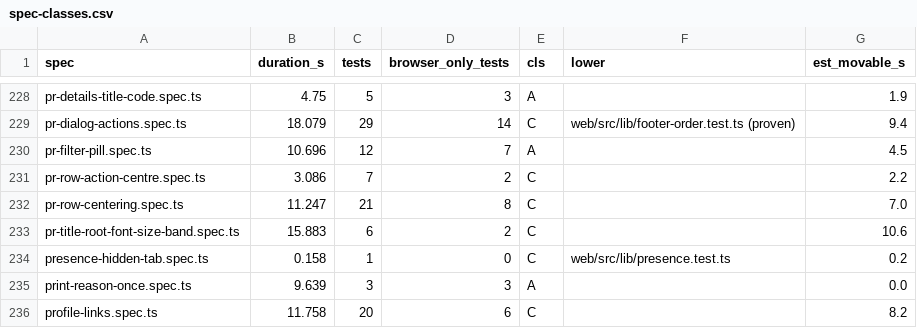
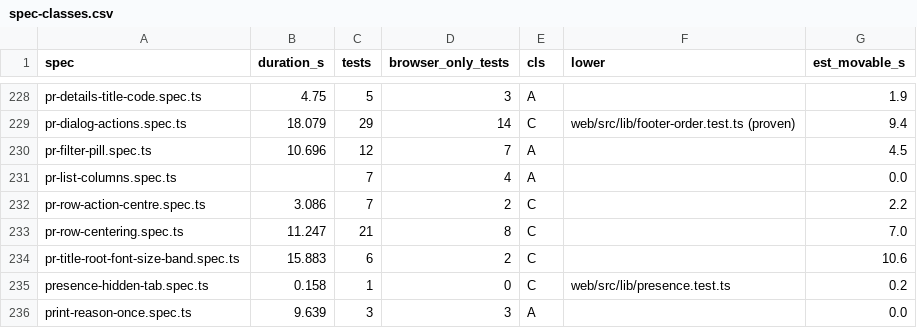
Before and after one commit to alrayyes/forge-dashboard, a CSV file: docs/e2e-audit/spec-classes.csv, drawn as a sheet; only a part is shown, gaps mark what is left out; the shorter side is filled out with more unchanged rows.

Commit message:
fix(web): line up the pull request list columns across rows (#5043)
Rows on a wide pull request list sized their own columns, so a long check pill, a comment pill or a waiting chip moved the author, dates, pills and action sideways on that row only. The Releases and Bots pages had the same fault.

From a 1191px list the list is now one grid, so each column is sized once for all rows. A waiting chip beside a button or pill takes a line of its own, and a bot's rebase can wrap under Merge. Narrower lists and phones keep their row heights.

Closes #5006

```diff
--- a/docs/e2e-audit/spec-classes.csv
+++ b/docs/e2e-audit/spec-classes.csv
@@ -230,2 +230,3 @@ pr-dialog-actions.spec.ts,18.079,29,14,C,web/src/lib/footer-order.test.ts (prove
 pr-filter-pill.spec.ts,10.696,12,7,A,,4.5
+pr-list-columns.spec.ts,,7,4,A,,0.0
 pr-row-action-centre.spec.ts,3.086,7,2,C,,2.2
```
Also changed, not shown: 11 other files.
